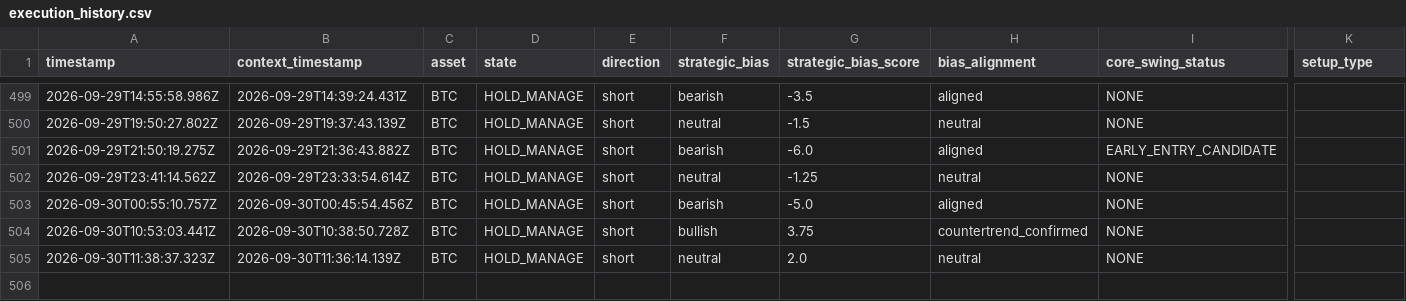
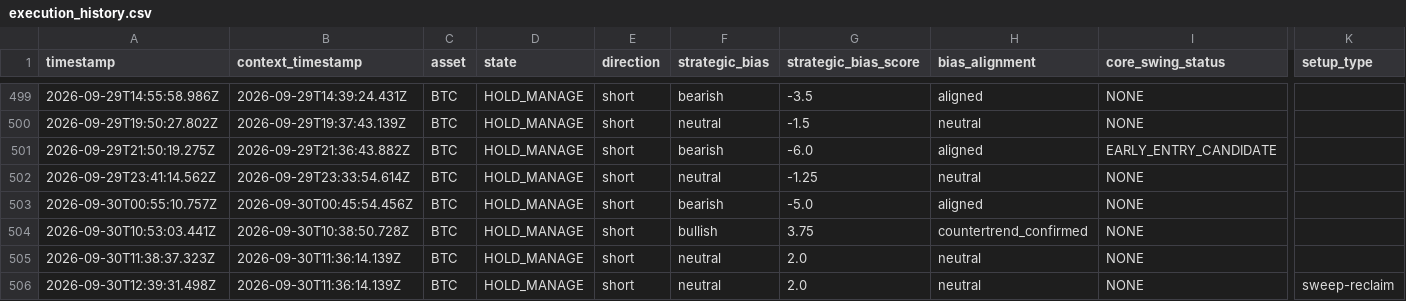
Before and after one commit to themooje412/btc-market-data-collector, a CSV file: execution_history.csv, drawn as a sheet; only a part is shown, gaps mark what is left out; rows hold the shown columns only; the diff names each change by its address in the sheet, - before the commit and + after, or states it on an @@ line.

```diff
--- a/execution_history.csv
+++ b/execution_history.csv
+row 506: 2026-09-30T12:39:31.498Z | 2026-09-30T11:36:14.139Z | BTC | HOLD_MANAGE | short | neutral | 2.0 | neutral | NONE | sweep-reclaim
```
Also changed, not shown: assets/zec/execution_history.csv, 8 other files.
